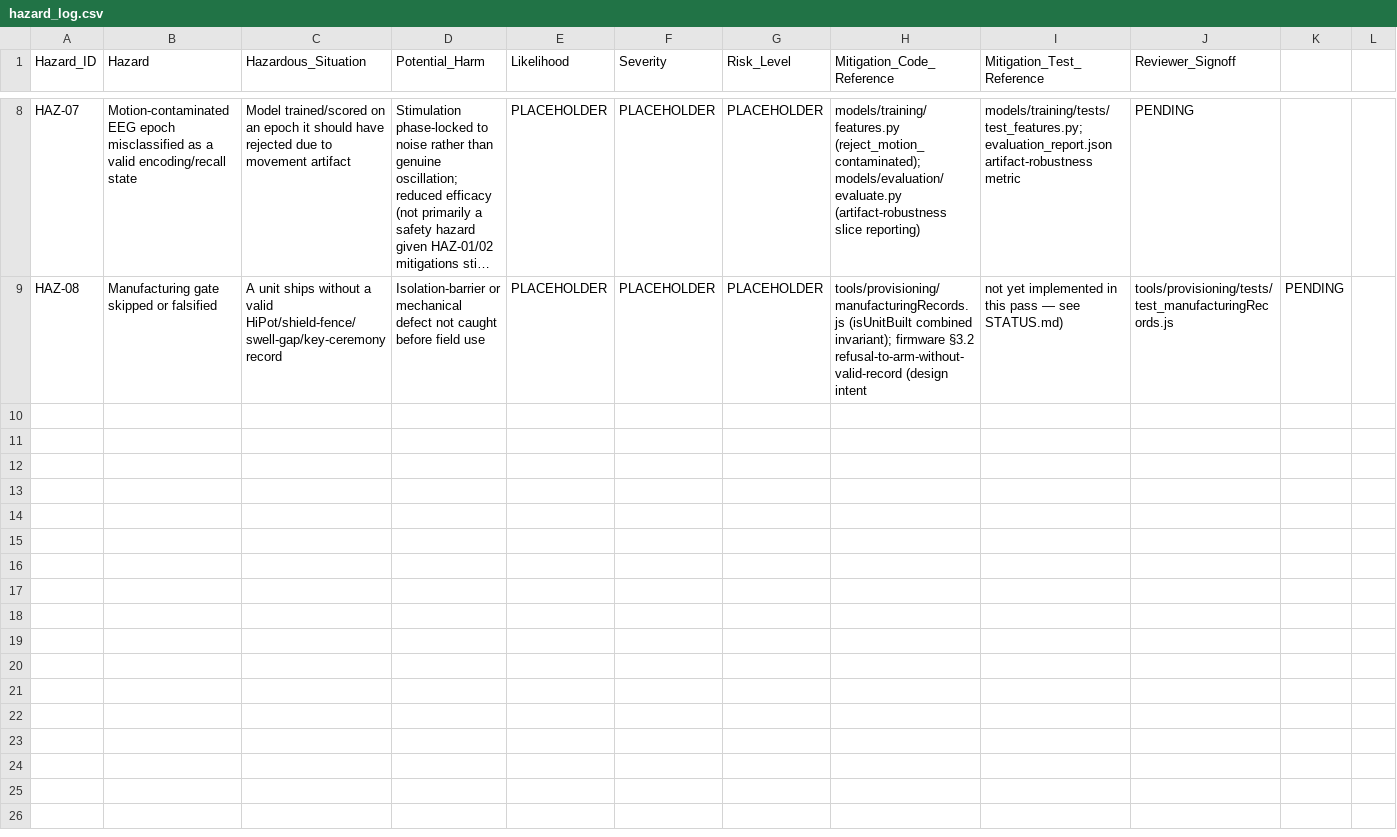
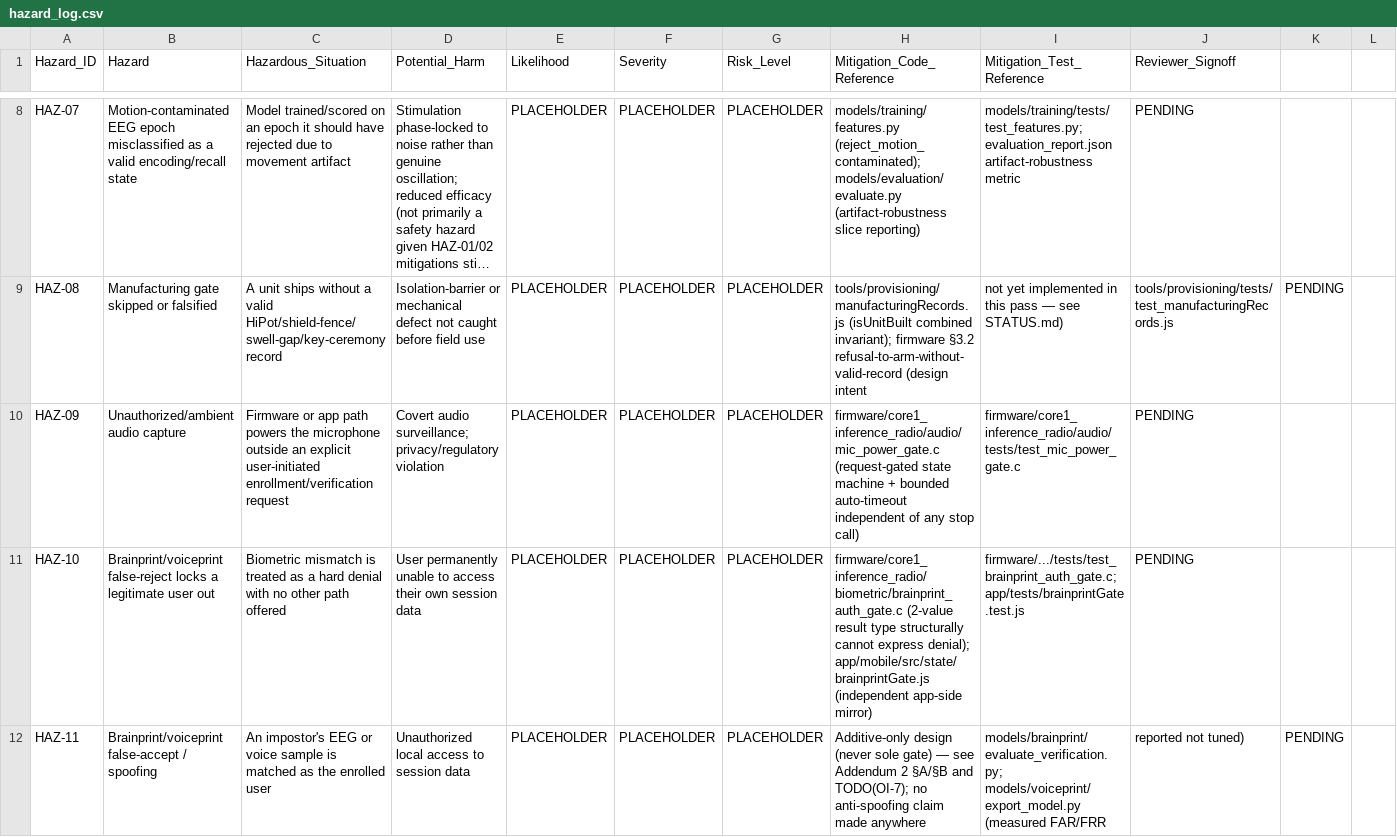
Before and after one commit to zakr-life/zakr-reference, a CSV file: nvband/docs/risk-management/hazard_log.csv, drawn as a sheet; only a part is shown, gaps mark what is left out; long unchanged cells end in …; the diff covers the shown part only; the diff names each change by its address in the sheet, - before the commit and + after, or states it on an @@ line.

```diff
--- a/nvband/docs/risk-management/hazard_log.csv
+++ b/nvband/docs/risk-management/hazard_log.csv
+row 10: HAZ-09 | Unauthorized/ambient audio capture | Firmware or app path powers the microphone outside an explicit user-initiated enrollment/verification request | Covert audio surveillance; privacy/regulatory violation | PLACEHOLDER | PLACEHOLDER | PLACEHOLDER | firmware/core1_inference_radio/audio/mic_power_gate.c (request-gated state machine + bounded auto-timeout independent of any stop call) | firmware/core1_inference_radio/audio/tests/test_mic_power_gate.c | PENDING
+row 11: HAZ-10 | Brainprint/voiceprint false-reject locks a legitimate user out | Biometric mismatch is treated as a hard denial with no other path offered | User permanently unable to access their own session data | PLACEHOLDER | PLACEHOLDER | PLACEHOLDER | firmware/core1_inference_radio/biometric/brainprint_auth_gate.c (2-value result type structurally cannot express denial); app/mobile/src/state/brainprintGate.js (independent app-side mirror) | firmware/.../tests/test_brainprint_auth_gate.c; app/tests/brainprintGate.test.js | PENDING
+row 12: HAZ-11 | Brainprint/voiceprint false-accept / spoofing | An impostor's EEG or voice sample is matched as the enrolled user | Unauthorized local access to session data | PLACEHOLDER | PLACEHOLDER | PLACEHOLDER | Additive-only design (never sole gate) — see Addendum 2 §A/§B and TODO(OI-7); no anti-spoofing claim made anywhere | models/brainprint/evaluate_verification.py; models/voiceprint/export_model.py (measured FAR/FRR | reported not tuned) | PENDING
```
Also changed, not shown: 2 added rows elsewhere in this file, nvband/firmware/docs/traceability_matrix.csv, 8 other files.
